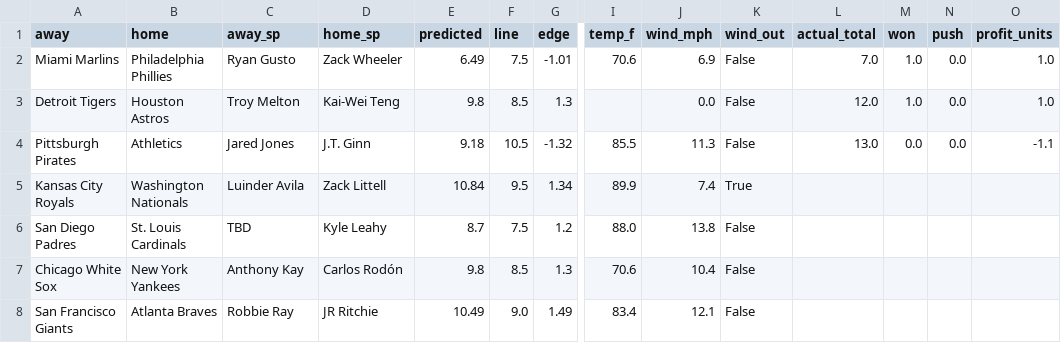
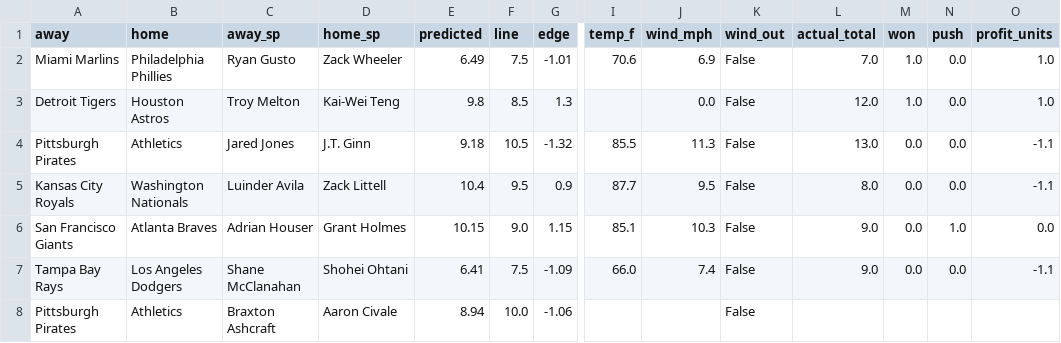
Before and after one commit to clabaughethan/mlb_totals_model, a CSV file: data/predictions/tracker.csv, drawn as a sheet; only a part is shown, gaps mark what is left out; removed rows and columns are numbered as before the commit, all else as after; rows hold the shown columns only; the diff names each change by its address in the sheet, - before the commit and + after, or states it on an @@ line.

```diff
--- a/data/predictions/tracker.csv
+++ b/data/predictions/tracker.csv
-E5 (predicted): 10.84
+E5 (predicted): 10.4
-G5 (edge): 1.34
+G5 (edge): 0.9
-I5 (temp_f): 89.9
+I5 (temp_f): 87.7
-J5 (wind_mph): 7.4
+J5 (wind_mph): 9.5
-K5 (wind_out): True
+K5 (wind_out): False
-L5 (actual_total): (empty)
+L5 (actual_total): 8.0
-M5 (won): (empty)
+M5 (won): 0.0
-N5 (push): (empty)
+N5 (push): 0.0
-O5 (profit_units): (empty)
+O5 (profit_units): -1.1
-row 6: San Diego Padres | St. Louis Cardinals | TBD | Kyle Leahy | 8.7 | 7.5 | 1.2 | 88.0 | 13.8 | False
-row 7: Chicago White Sox | New York Yankees | Anthony Kay | Carlos Rodón | 9.8 | 8.5 | 1.3 | 70.6 | 10.4 | False
-row 8: San Francisco Giants | Atlanta Braves | Robbie Ray | JR Ritchie | 10.49 | 9.0 | 1.49 | 83.4 | 12.1 | False
+row 6: San Francisco Giants | Atlanta Braves | Adrian Houser | Grant Holmes | 10.15 | 9.0 | 1.15 | 85.1 | 10.3 | False | 9.0 | 0.0 | 1.0 | 0.0
+row 7: Tampa Bay Rays | Los Angeles Dodgers | Shane McClanahan | Shohei Ohtani | 6.41 | 7.5 | -1.09 | 66.0 | 7.4 | False | 9.0 | 0.0 | 0.0 | -1.1
+row 8: Pittsburgh Pirates | Athletics | Braxton Ashcraft | Aaron Civale | 8.94 | 10.0 | -1.06 |  |  | False
```
Also changed, not shown: data/predictions/predictions_2026-06-17.csv.
